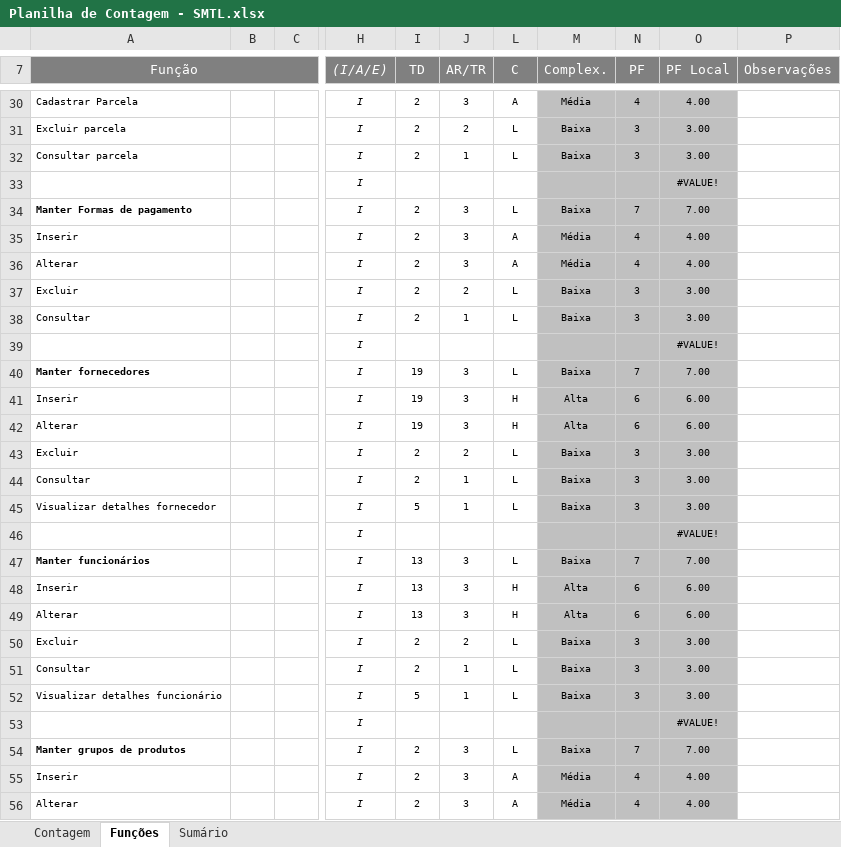
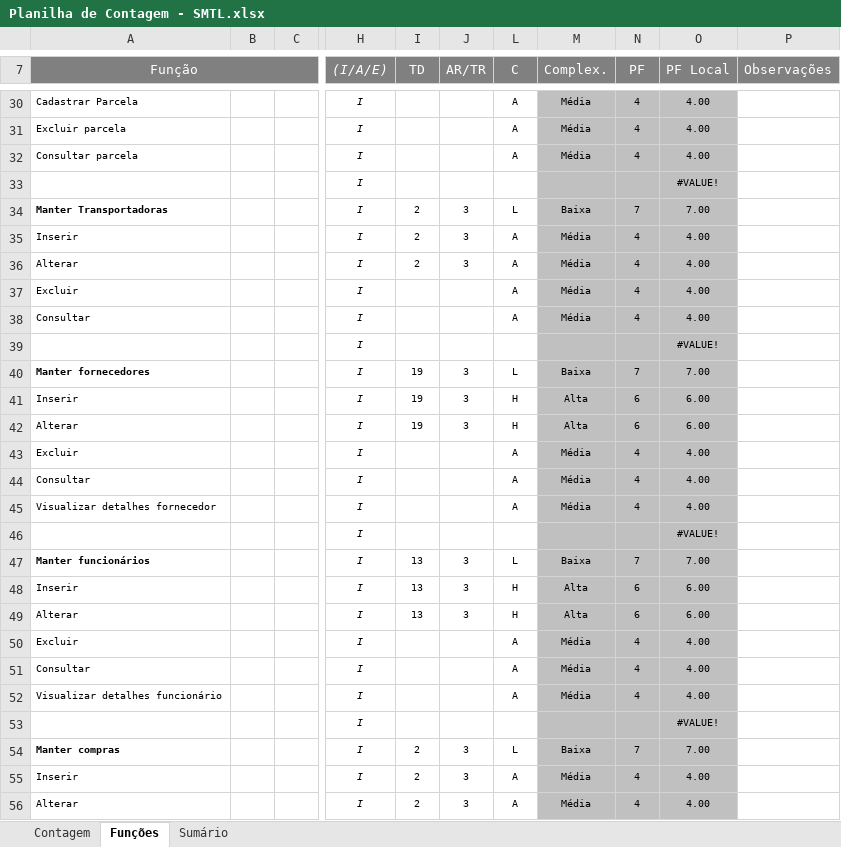
Before and after one commit to reekaredo/SMTL, an Excel workbook: 2-Requisitos/2.5-Planilha_de_Contagem/Planilha de Contagem - SMTL.xlsx, sheet Funções, drawn as a sheet; only a part is shown, gaps mark what is left out; values as stored, in another font and other column widths than the file's, no borders; charts and pictures and conditional formats not drawn; the diff covers the shown part only; the diff names each change by its address in the sheet, - before the commit and + after, or states it on an @@ line.

```diff
--- a/2-Requisitos/2.5-Planilha_de_Contagem/Planilha de Contagem - SMTL.xlsx (sheet Funções)
+++ b/2-Requisitos/2.5-Planilha_de_Contagem/Planilha de Contagem - SMTL.xlsx (sheet Funções)
-I30:I32 (TD): 2
+I30:I32 (TD): (empty)
-J30 (AR/TR): 3
+J30 (AR/TR): (empty)
-J31 (AR/TR): 2
+J31 (AR/TR): (empty)
-L31:L32 (C): L
+L31:L32 (C): A
-M31:M32 (Complex.): Baixa
+M31:M32 (Complex.): Média
-N31:N32 (PF): 3
+N31:N32 (PF): 4
-O31:O32 (PF Local): 3.00
+O31:O32 (PF Local): 4.00
-J32 (AR/TR): 1
+J32 (AR/TR): (empty)
-A34 (Função): Manter Formas de pagamento
+A34 (Função): Manter Transportadoras
-I37:I38 (TD): 2
+I37:I38 (TD): (empty)
-J37 (AR/TR): 2
+J37 (AR/TR): (empty)
-L37:L38 (C): L
+L37:L38 (C): A
-M37:M38 (Complex.): Baixa
+M37:M38 (Complex.): Média
-N37:N38 (PF): 3
+N37:N38 (PF): 4
-O37:O38 (PF Local): 3.00
+O37:O38 (PF Local): 4.00
-J38 (AR/TR): 1
+J38 (AR/TR): (empty)
-I43:I44 (TD): 2
+I43:I44 (TD): (empty)
-J43 (AR/TR): 2
+J43 (AR/TR): (empty)
-L43:L45 (C): L
+L43:L45 (C): A
-M43:M45 (Complex.): Baixa
+M43:M45 (Complex.): Média
-N43:N45 (PF): 3
+N43:N45 (PF): 4
-O43:O45 (PF Local): 3.00
+O43:O45 (PF Local): 4.00
-J44:J45 (AR/TR): 1
+J44:J45 (AR/TR): (empty)
-I45 (TD): 5
+I45 (TD): (empty)
-I50:I51 (TD): 2
+I50:I51 (TD): (empty)
-J50 (AR/TR): 2
+J50 (AR/TR): (empty)
-L50:L52 (C): L
+L50:L52 (C): A
-M50:M52 (Complex.): Baixa
+M50:M52 (Complex.): Média
-N50:N52 (PF): 3
+N50:N52 (PF): 4
-O50:O52 (PF Local): 3.00
+O50:O52 (PF Local): 4.00
-J51:J52 (AR/TR): 1
+J51:J52 (AR/TR): (empty)
-I52 (TD): 5
+I52 (TD): (empty)
-A54 (Função): Manter grupos de produtos
+A54 (Função): Manter compras
```
Also changed, not shown: 21 added rows, 22 removed rows and 162 edited cells elsewhere in this sheet, sheet Sumário, sheet Contagem, formulas that keep their value, hidden cells, charts or pictures.
